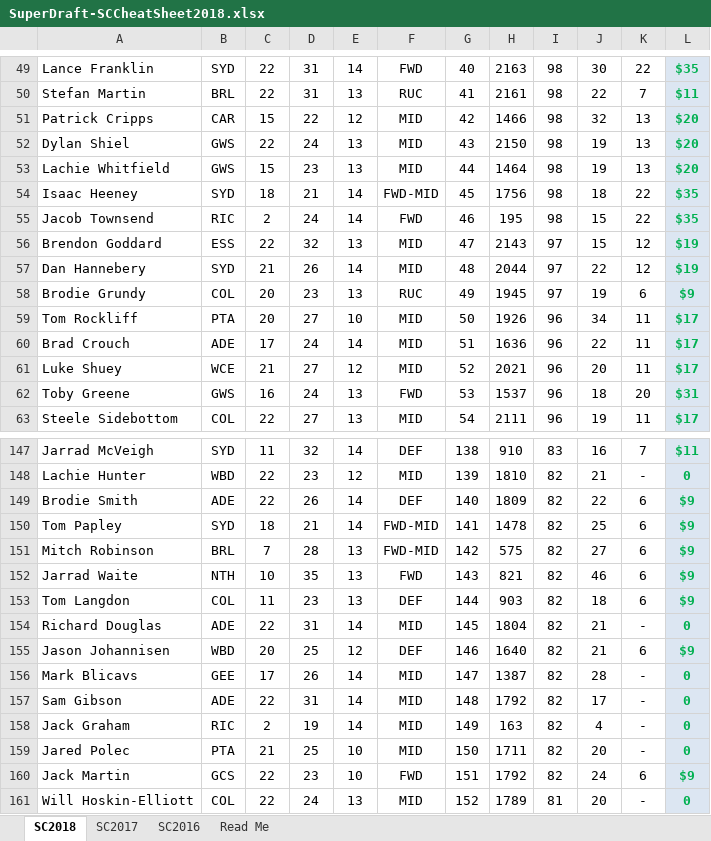
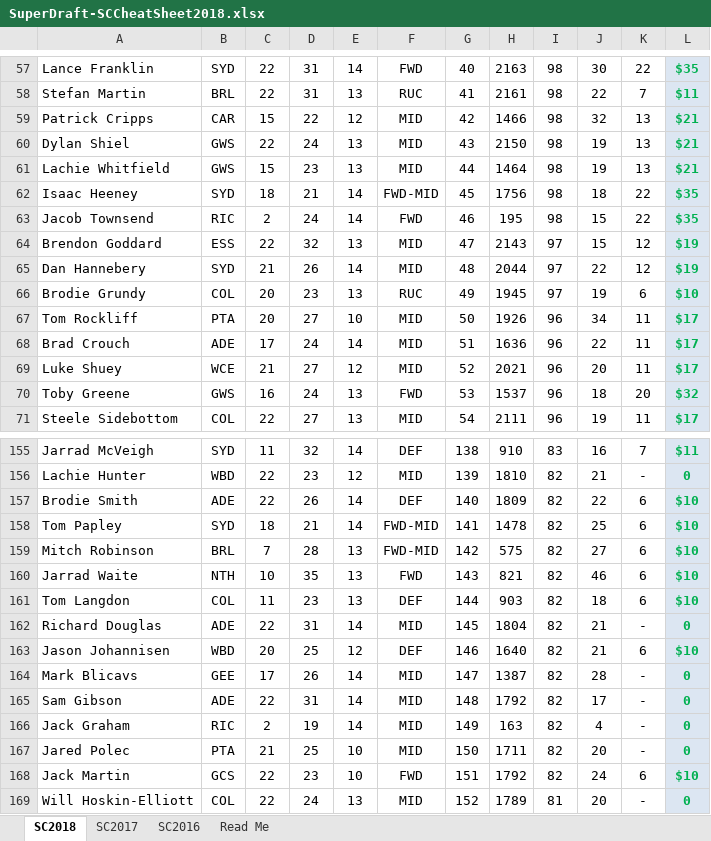
Before and after one commit to JWK1990/SuperDraft, an Excel workbook: public/ftpData/SuperDraft-SCCheatSheet2018.xlsx, sheet SC2018, drawn as a sheet; only a part is shown, gaps mark what is left out; values as stored, in another font and other column widths than the file's, no borders; addresses are those after the commit; the diff covers the shown part only; the diff names each change by its address in the sheet, - before the commit and + after, or states it on an @@ line.

```diff
--- a/public/ftpData/SuperDraft-SCCheatSheet2018.xlsx (sheet SC2018)
+++ b/public/ftpData/SuperDraft-SCCheatSheet2018.xlsx (sheet SC2018)
-L59:L61: $20
+L59:L61: $21
-L66: $9
+L66: $10
-L70: $31
+L70: $32
-L157:L161: $9
+L157:L161: $10
-L163: $9
+L163: $10
-L168: $9
+L168: $10
```
Also changed, not shown: 1 added row, 8 removed rows and 60 edited cells elsewhere in this sheet, formulas that keep their value, hidden cells.
